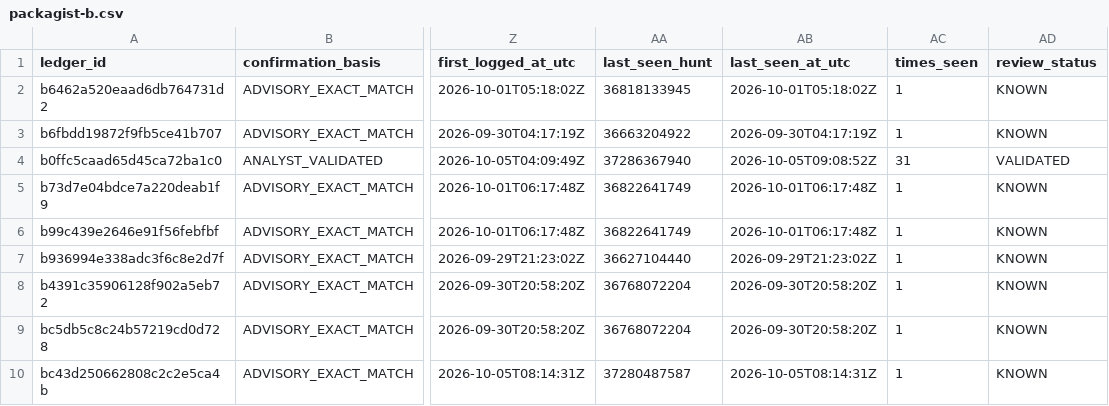
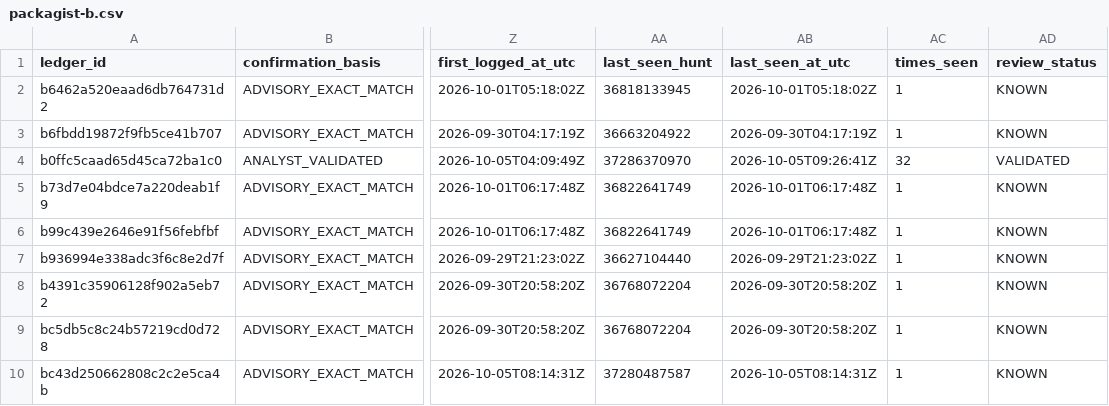
Before and after one commit to OpenSource-For-Freedom/Huginn, a CSV file: ledger/cve_ledger/packagist-b.csv, drawn as a sheet; only a part is shown, gaps mark what is left out; the diff names each change by its address in the sheet, - before the commit and + after, or states it on an @@ line.

```diff
--- a/ledger/cve_ledger/packagist-b.csv
+++ b/ledger/cve_ledger/packagist-b.csv
-AA4 (last_seen_hunt): 37286367940
+AA4 (last_seen_hunt): 37286370970
-AB4 (last_seen_at_utc): 2026-10-05T09:08:52Z
+AB4 (last_seen_at_utc): 2026-10-05T09:26:41Z
-AC4 (times_seen): 31
+AC4 (times_seen): 32
```
Also changed, not shown: ledger/cve_ledger/pypi-0.csv, ledger/cve_ledger/pypi-2.csv, 7 other files.
